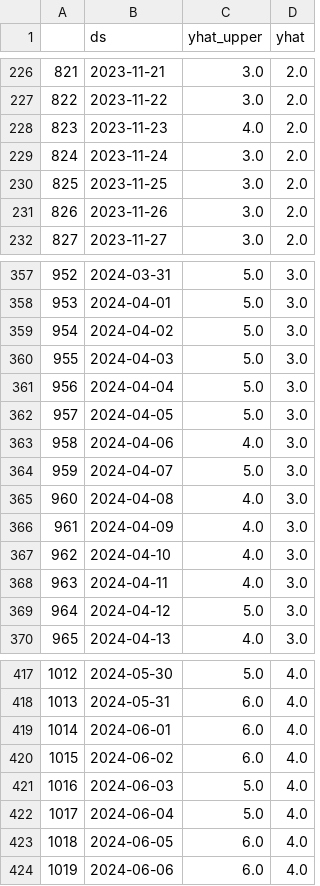
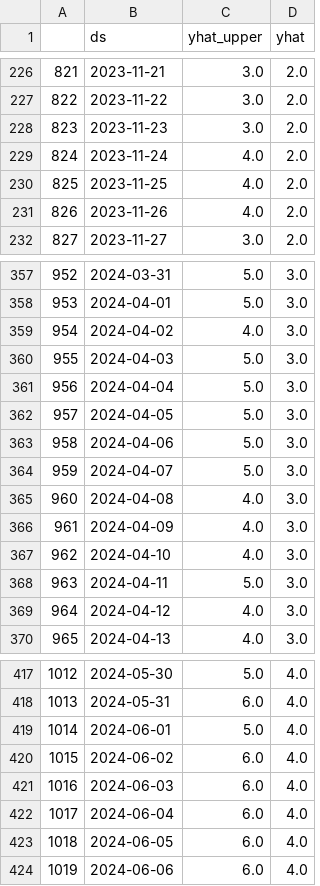
Before and after one commit to olly-mapps/techmodal-challenge, a CSV file: data/forecast/Small Box Forecast.csv, drawn as a sheet; only a part is shown, gaps mark what is left out; the diff covers the shown part only.

```diff
--- a/data/forecast/Small Box Forecast.csv
+++ b/data/forecast/Small Box Forecast.csv
@@ -227,6 +227,6 @@
 822,2023-11-22,3.0,2.0
-823,2023-11-23,4.0,2.0
-824,2023-11-24,3.0,2.0
-825,2023-11-25,3.0,2.0
-826,2023-11-26,3.0,2.0
+823,2023-11-23,3.0,2.0
+824,2023-11-24,4.0,2.0
+825,2023-11-25,4.0,2.0
+826,2023-11-26,4.0,2.0
 827,2023-11-27,3.0,2.0
@@ -358,3 +358,3 @@
 953,2024-04-01,5.0,3.0
-954,2024-04-02,5.0,3.0
+954,2024-04-02,4.0,3.0
 955,2024-04-03,5.0,3.0
@@ -362,3 +362,3 @@
 957,2024-04-05,5.0,3.0
-958,2024-04-06,4.0,3.0
+958,2024-04-06,5.0,3.0
 959,2024-04-07,5.0,3.0
@@ -367,4 +367,4 @@
 962,2024-04-10,4.0,3.0
-963,2024-04-11,4.0,3.0
-964,2024-04-12,5.0,3.0
+963,2024-04-11,5.0,3.0
+964,2024-04-12,4.0,3.0
 965,2024-04-13,4.0,3.0
@@ -418,6 +418,6 @@
 1013,2024-05-31,6.0,4.0
-1014,2024-06-01,6.0,4.0
+1014,2024-06-01,5.0,4.0
 1015,2024-06-02,6.0,4.0
-1016,2024-06-03,5.0,4.0
-1017,2024-06-04,5.0,4.0
+1016,2024-06-03,6.0,4.0
+1017,2024-06-04,6.0,4.0
 1018,2024-06-05,6.0,4.0
```
Also changed, not shown: 32 edited cells elsewhere in this file, data/forecast/Large Box Forecast.csv, 8 other files.
